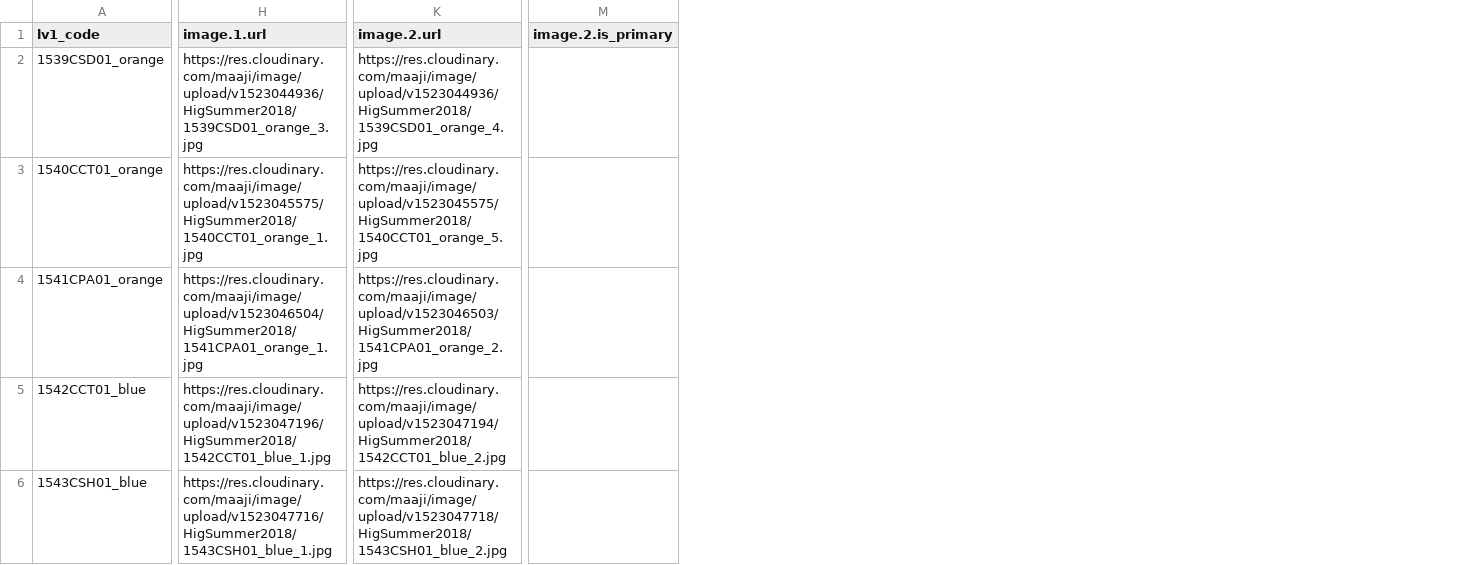
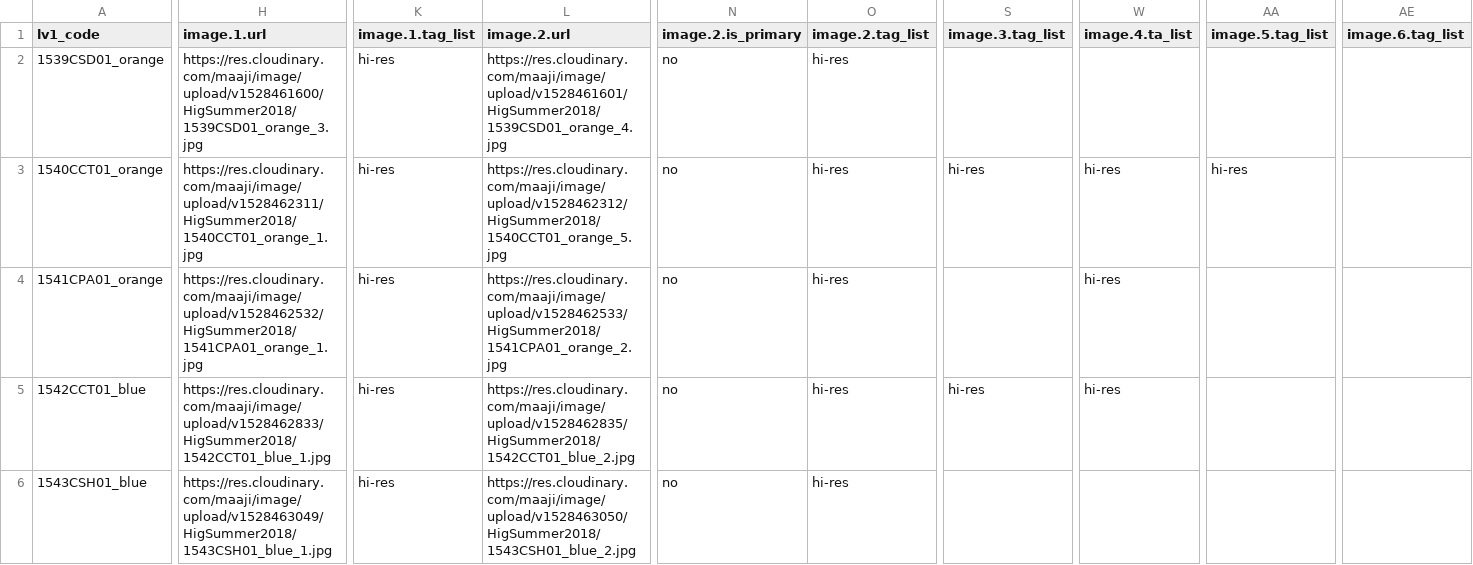
Before and after one commit to juvape/Commerce-Conect-FF, a CSV file: Archivos CSV/High Summer 2018/3 Level/Colour High Summer.csv, drawn as a sheet; only a part is shown, gaps mark what is left out; addresses are those after the commit; the diff covers the shown part only; the diff names each change by its address in the sheet, - before the commit and + after, or states it on an @@ line.

Commit message:
Actualización CSV High Summer URLS peso reducido

```diff
--- a/Archivos CSV/High Summer 2018/3 Level/Colour High Summer.csv
+++ b/Archivos CSV/High Summer 2018/3 Level/Colour High Summer.csv
+column K (image.1.tag_list), rows 2-6: all hi-res
+column O (image.2.tag_list), rows 2-6: all hi-res
+column S (image.3.tag_list), rows 3-5: hi-res |  | hi-res
+column W (image.4.ta_list), rows 3-5: all hi-res
+column AA (image.5.tag_list), row 3: hi-res
+column AE (image.6.tag_list), empty
-H2 (image.1.url): https://res.cloudinary.com/maaji/image/upload/v1523044936/HigSummer2018/1539CSD01_orange_3.jpg
+H2 (image.1.url): https://res.cloudinary.com/maaji/image/upload/v1528461600/HigSummer2018/1539CSD01_orange_3.jpg
-L2 (image.2.url): https://res.cloudinary.com/maaji/image/upload/v1523044936/HigSummer2018/1539CSD01_orange_4.jpg
+L2 (image.2.url): https://res.cloudinary.com/maaji/image/upload/v1528461601/HigSummer2018/1539CSD01_orange_4.jpg
-N2:N6 (image.2.is_primary): (empty)
+N2:N6 (image.2.is_primary): no
-H3 (image.1.url): https://res.cloudinary.com/maaji/image/upload/v1523045575/HigSummer2018/1540CCT01_orange_1.jpg
+H3 (image.1.url): https://res.cloudinary.com/maaji/image/upload/v1528462311/HigSummer2018/1540CCT01_orange_1.jpg
-L3 (image.2.url): https://res.cloudinary.com/maaji/image/upload/v1523045575/HigSummer2018/1540CCT01_orange_5.jpg
+L3 (image.2.url): https://res.cloudinary.com/maaji/image/upload/v1528462312/HigSummer2018/1540CCT01_orange_5.jpg
-H4 (image.1.url): https://res.cloudinary.com/maaji/image/upload/v1523046504/HigSummer2018/1541CPA01_orange_1.jpg
+H4 (image.1.url): https://res.cloudinary.com/maaji/image/upload/v1528462532/HigSummer2018/1541CPA01_orange_1.jpg
-L4 (image.2.url): https://res.cloudinary.com/maaji/image/upload/v1523046503/HigSummer2018/1541CPA01_orange_2.jpg
+L4 (image.2.url): https://res.cloudinary.com/maaji/image/upload/v1528462533/HigSummer2018/1541CPA01_orange_2.jpg
-H5 (image.1.url): https://res.cloudinary.com/maaji/image/upload/v1523047196/HigSummer2018/1542CCT01_blue_1.jpg
+H5 (image.1.url): https://res.cloudinary.com/maaji/image/upload/v1528462833/HigSummer2018/1542CCT01_blue_1.jpg
-L5 (image.2.url): https://res.cloudinary.com/maaji/image/upload/v1523047194/HigSummer2018/1542CCT01_blue_2.jpg
+L5 (image.2.url): https://res.cloudinary.com/maaji/image/upload/v1528462835/HigSummer2018/1542CCT01_blue_2.jpg
-H6 (image.1.url): https://res.cloudinary.com/maaji/image/upload/v1523047716/HigSummer2018/1543CSH01_blue_1.jpg
+H6 (image.1.url): https://res.cloudinary.com/maaji/image/upload/v1528463049/HigSummer2018/1543CSH01_blue_1.jpg
-L6 (image.2.url): https://res.cloudinary.com/maaji/image/upload/v1523047718/HigSummer2018/1543CSH01_blue_2.jpg
+L6 (image.2.url): https://res.cloudinary.com/maaji/image/upload/v1528463050/HigSummer2018/1543CSH01_blue_2.jpg
```
Also changed, not shown: 2 added columns and 105 edited cells elsewhere in this file, Archivos CSV/High Summer 2018/3 Level/Colour High Summer Spanish.csv, Archivos CSV/High Summer 2018/4 Level/Class Style High Summer Spanish.csv, 5 other files.
